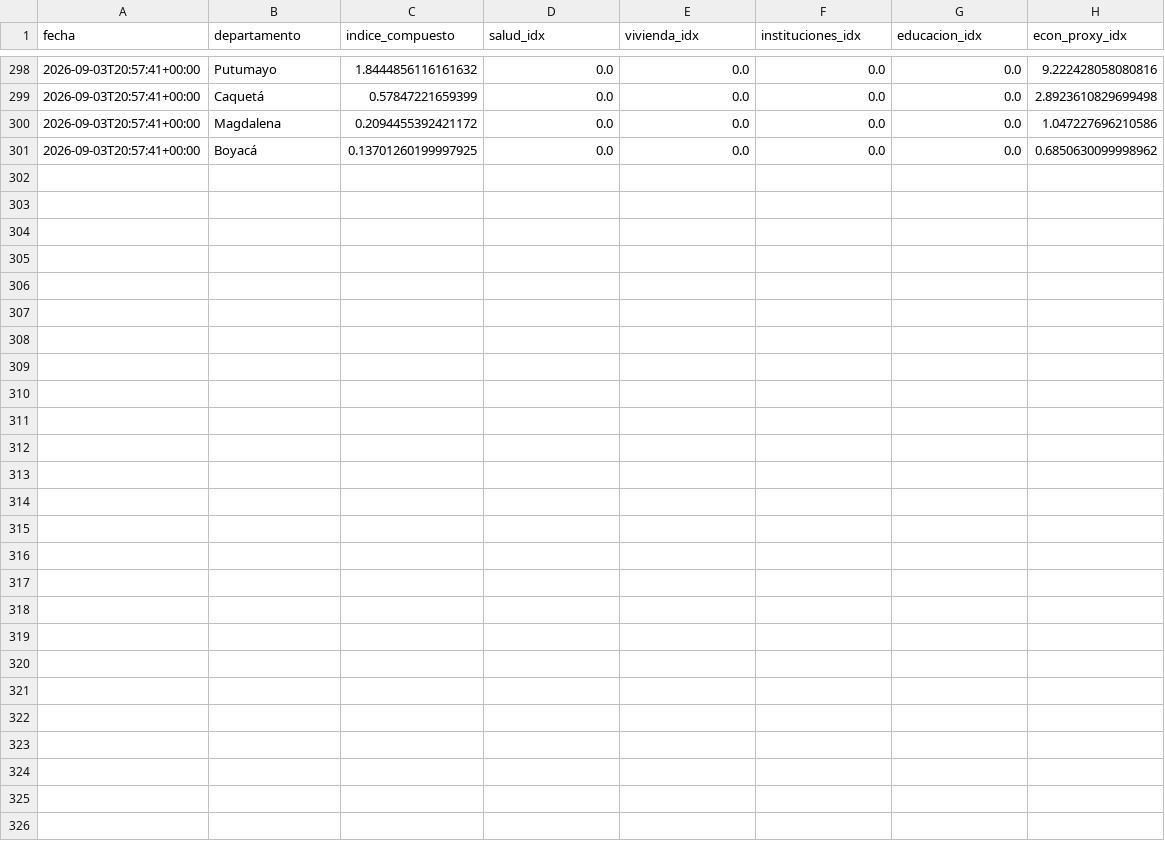
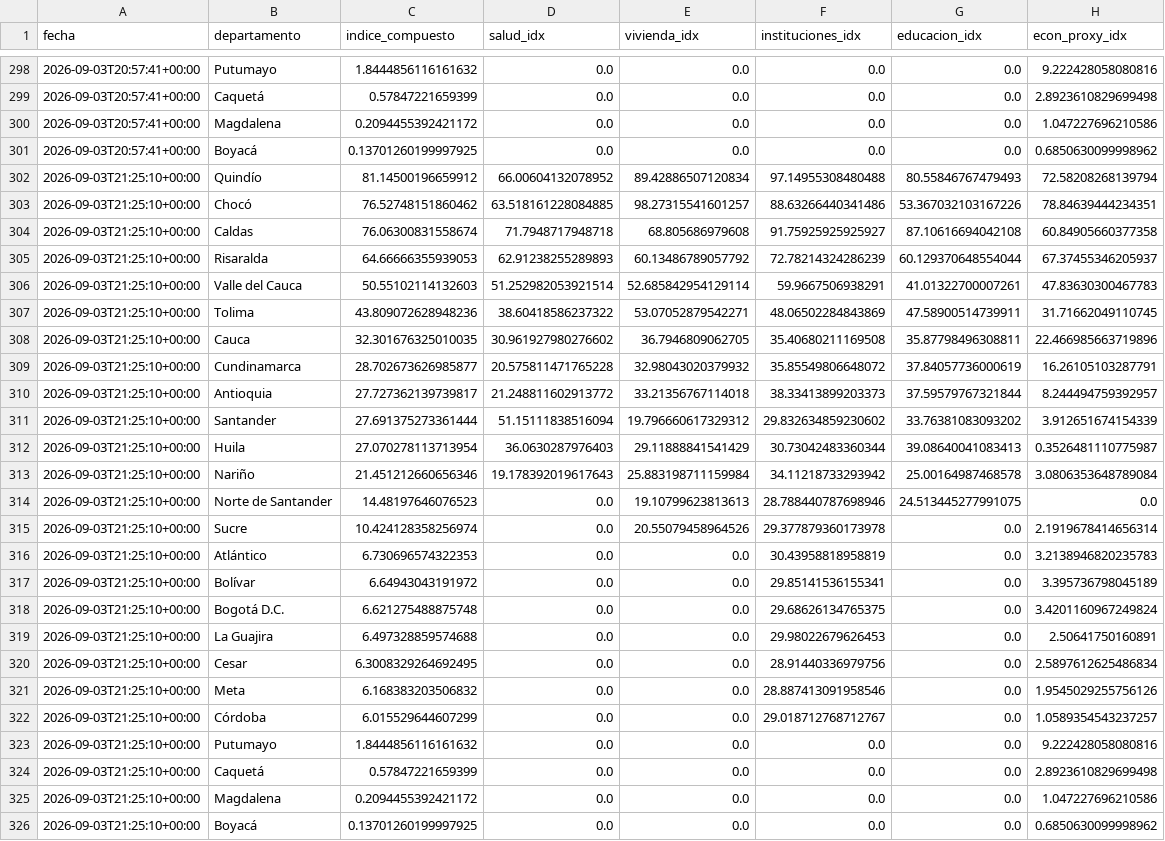
Before and after one commit to Practicantepotencia/tablero-terremoto, a CSV file: historial_indice.csv, drawn as a sheet; only a part is shown, gaps mark what is left out; the diff names each change by its address in the sheet, - before the commit and + after, or states it on an @@ line.

```diff
--- a/historial_indice.csv
+++ b/historial_indice.csv
+row 302: 2026-09-03T21:25:10+00:00 | Quindío | 81.14500196659912 | 66.00604132078952 | 89.42886507120834 | 97.14955308480488 | 80.55846767479493 | 72.58208268139794
+row 303: 2026-09-03T21:25:10+00:00 | Chocó | 76.52748151860462 | 63.518161228084885 | 98.27315541601257 | 88.63266440341486 | 53.367032103167226 | 78.84639444234351
+row 304: 2026-09-03T21:25:10+00:00 | Caldas | 76.06300831558674 | 71.7948717948718 | 68.805686979608 | 91.75925925925927 | 87.10616694042108 | 60.84905660377358
+row 305: 2026-09-03T21:25:10+00:00 | Risaralda | 64.66666355939053 | 62.91238255289893 | 60.13486789057792 | 72.78214324286239 | 60.129370648554044 | 67.37455346205937
+row 306: 2026-09-03T21:25:10+00:00 | Valle del Cauca | 50.55102114132603 | 51.252982053921514 | 52.685842954129114 | 59.9667506938291 | 41.01322700007261 | 47.83630300467783
+row 307: 2026-09-03T21:25:10+00:00 | Tolima | 43.809072628948236 | 38.60418586237322 | 53.07052879542271 | 48.06502284843869 | 47.58900514739911 | 31.71662049110745
+row 308: 2026-09-03T21:25:10+00:00 | Cauca | 32.301676325010035 | 30.961927980276602 | 36.7946809062705 | 35.40680211169508 | 35.87798496308811 | 22.466985663719896
+row 309: 2026-09-03T21:25:10+00:00 | Cundinamarca | 28.702673626985877 | 20.575811471765228 | 32.98043020379932 | 35.85549806648072 | 37.84057736000619 | 16.26105103287791
+row 310: 2026-09-03T21:25:10+00:00 | Antioquia | 27.727362139739817 | 21.248811602913772 | 33.21356767114018 | 38.33413899203373 | 37.59579767321844 | 8.244494759392957
+row 311: 2026-09-03T21:25:10+00:00 | Santander | 27.691375273361444 | 51.15111838516094 | 19.796660617329312 | 29.832634859230602 | 33.76381083093202 | 3.912651674154339
+row 312: 2026-09-03T21:25:10+00:00 | Huila | 27.070278113713954 | 36.0630287976403 | 29.11888841541429 | 30.73042483360344 | 39.08640041083413 | 0.3526481110775987
+row 313: 2026-09-03T21:25:10+00:00 | Nariño | 21.451212660656346 | 19.178392019617643 | 25.883198711159984 | 34.11218733293942 | 25.00164987468578 | 3.0806353648789084
+row 314: 2026-09-03T21:25:10+00:00 | Norte de Santander | 14.48197646076523 | 0.0 | 19.10799623813613 | 28.788440787698946 | 24.513445277991075 | 0.0
+row 315: 2026-09-03T21:25:10+00:00 | Sucre | 10.424128358256974 | 0.0 | 20.55079458964526 | 29.377879360173978 | 0.0 | 2.1919678414656314
+row 316: 2026-09-03T21:25:10+00:00 | Atlántico | 6.730696574322353 | 0.0 | 0.0 | 30.43958818958819 | 0.0 | 3.2138946820235783
+row 317: 2026-09-03T21:25:10+00:00 | Bolívar | 6.64943043191972 | 0.0 | 0.0 | 29.85141536155341 | 0.0 | 3.395736798045189
+row 318: 2026-09-03T21:25:10+00:00 | Bogotá D.C. | 6.621275488875748 | 0.0 | 0.0 | 29.68626134765375 | 0.0 | 3.4201160967249824
+row 319: 2026-09-03T21:25:10+00:00 | La Guajira | 6.497328859574688 | 0.0 | 0.0 | 29.98022679626453 | 0.0 | 2.50641750160891
+row 320: 2026-09-03T21:25:10+00:00 | Cesar | 6.3008329264692495 | 0.0 | 0.0 | 28.91440336979756 | 0.0 | 2.5897612625486834
+row 321: 2026-09-03T21:25:10+00:00 | Meta | 6.168383203506832 | 0.0 | 0.0 | 28.887413091958546 | 0.0 | 1.9545029255756126
+row 322: 2026-09-03T21:25:10+00:00 | Córdoba | 6.015529644607299 | 0.0 | 0.0 | 29.018712768712767 | 0.0 | 1.0589354543237257
+row 323: 2026-09-03T21:25:10+00:00 | Putumayo | 1.8444856116161632 | 0.0 | 0.0 | 0.0 | 0.0 | 9.222428058080816
+row 324: 2026-09-03T21:25:10+00:00 | Caquetá | 0.57847221659399 | 0.0 | 0.0 | 0.0 | 0.0 | 2.8923610829699498
+row 325: 2026-09-03T21:25:10+00:00 | Magdalena | 0.2094455392421172 | 0.0 | 0.0 | 0.0 | 0.0 | 1.047227696210586
+row 326: 2026-09-03T21:25:10+00:00 | Boyacá | 0.13701260199997925 | 0.0 | 0.0 | 0.0 | 0.0 | 0.6850630099998962
```
Also changed, not shown: 2 other files.
